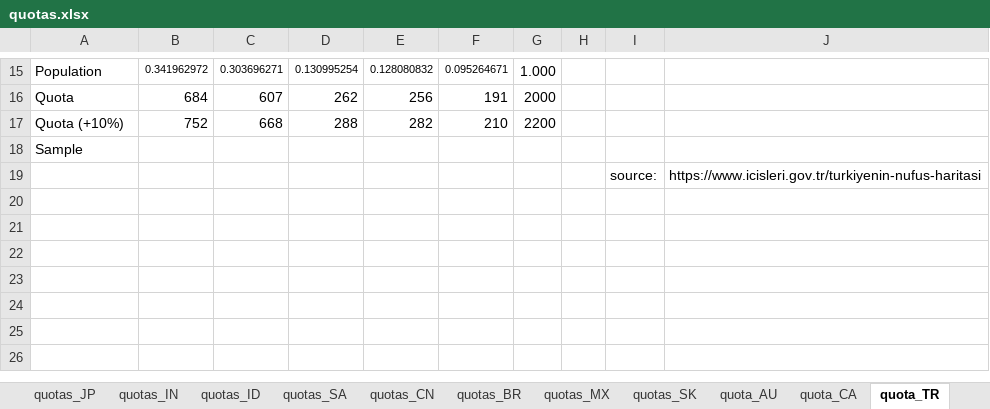
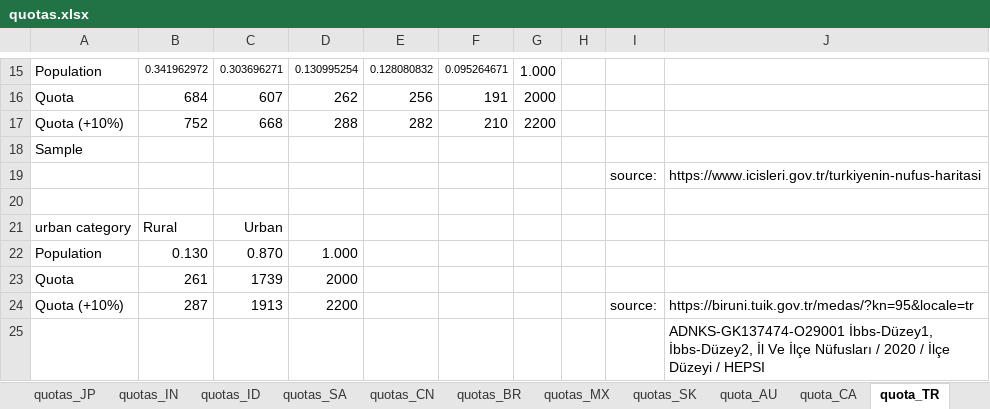
Before and after one commit to mariuslehenaff/oecd_climate, an Excel workbook: questionnaires/quotas.xlsx, sheet quota_TR, drawn as a sheet; only a part is shown, gaps mark what is left out; values as stored, in another font and other column widths than the file's, no borders; the diff names each change by its address in the sheet, - before the commit and + after, or states it on an @@ line.

```diff
--- a/questionnaires/quotas.xlsx (sheet quota_TR)
+++ b/questionnaires/quotas.xlsx (sheet quota_TR)
+row 20: (empty)
+row 21: urban category | Rural | Urban
+row 22: Population | 0.130 | 0.870 | 1.000
+row 23: Quota | 261 | 1739 | 2000
+row 24: Quota (+10%) | 287 | 1913 | 2200 |  |  |  |  | source: | https://biruni.tuik.gov.tr/medas/?kn=95&locale=tr
+row 25:  |  |  |  |  |  |  |  |  | ADNKS-GK137474-O29001 İbbs-Düzey1, İbbs-Düzey2, İl Ve İlçe Nüfusları / 2020 / İlçe Düzeyi / HEPSI
```
Also changed, not shown: 3 other files.
